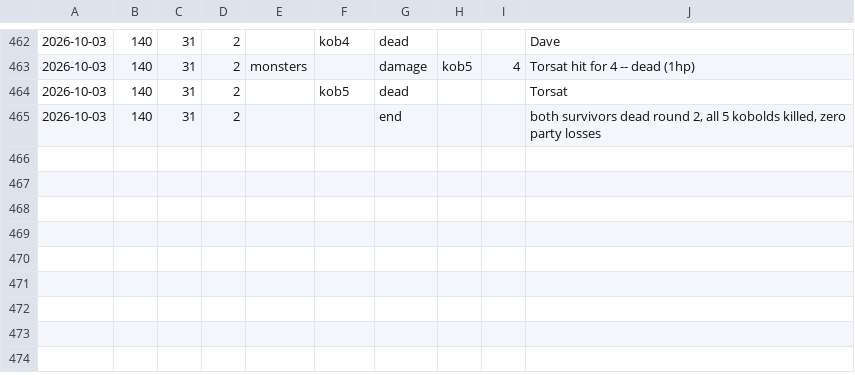
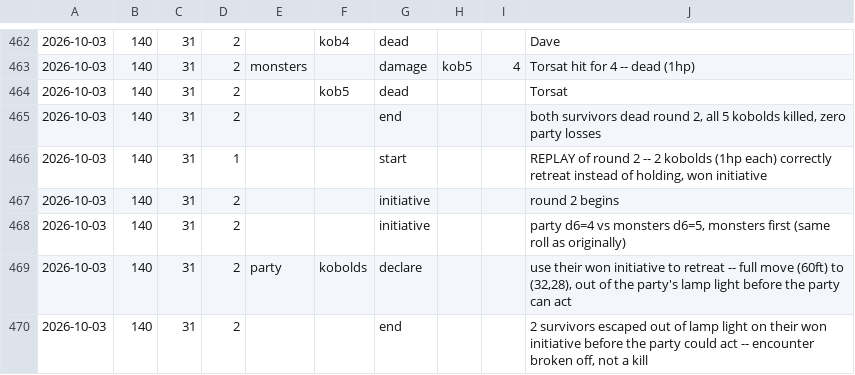
Before and after one commit to dllahr/claude_playing_advanced_dungeons_and_dragons_1st_edition, a TSV file: campaign/encounter.tsv, drawn as a sheet; only a part is shown, gaps mark what is left out; the diff names each change by its address in the sheet, - before the commit and + after, or states it on an @@ line.

```diff
--- a/campaign/encounter.tsv
+++ b/campaign/encounter.tsv
+row 466: 2026-10-03 | 140 | 31 | 1 |  |  | start |  |  | REPLAY of round 2 -- 2 kobolds (1hp each) correctly retreat instead of holding, won initiative
+row 467: 2026-10-03 | 140 | 31 | 2 |  |  | initiative |  |  | round 2 begins
+row 468: 2026-10-03 | 140 | 31 | 2 |  |  | initiative |  |  | party d6=4 vs monsters d6=5, monsters first (same roll as originally)
+row 469: 2026-10-03 | 140 | 31 | 2 | party | kobolds | declare |  |  | use their won initiative to retreat -- full move (60ft) to (32,28), out of the party's lamp light before the party can act
+row 470: 2026-10-03 | 140 | 31 | 2 |  |  | end |  |  | 2 survivors escaped out of lamp light on their won initiative before the party could act -- encounter broken off, not a kill
```
Also changed, not shown: 2 other files.
